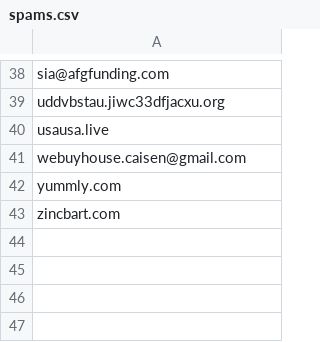
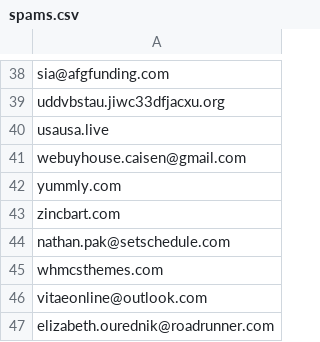
Before and after one commit to volkankaban/volkankaban, a CSV file: spamlist/spams.csv, drawn as a sheet; only a part is shown, gaps mark what is left out.

Commit message:
update

```diff
--- a/spamlist/spams.csv
+++ b/spamlist/spams.csv
@@ -43 +43,5 @@ yummly.com
 zincbart.com
+nathan.pak@setschedule.com
+whmcsthemes.com
+vitaeonline@outlook.com
+elizabeth.ourednik@roadrunner.com
```
